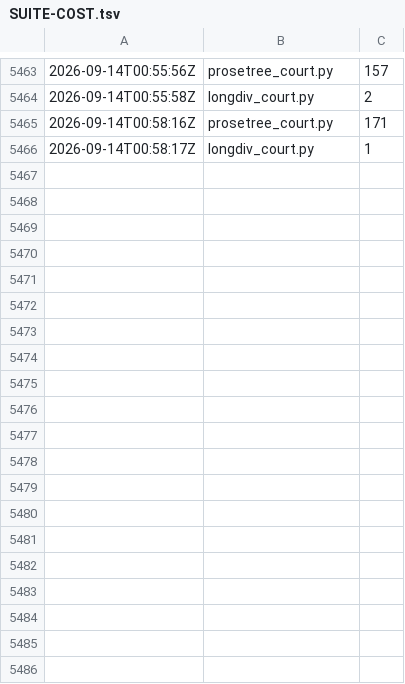
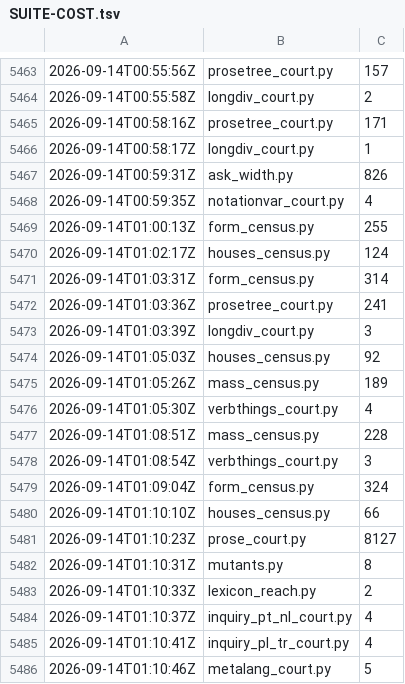
Before and after one commit to synarcai/genesis-corpus, a TSV file: reports/SUITE-COST.tsv, drawn as a sheet; only a part is shown, gaps mark what is left out; the diff covers the shown part only; the diff names each change by its address in the sheet, - before the commit and + after, or states it on an @@ line.

```diff
--- a/reports/SUITE-COST.tsv
+++ b/reports/SUITE-COST.tsv
+row 5467: 2026-09-14T00:59:31Z | ask_width.py | 826
+row 5468: 2026-09-14T00:59:35Z | notationvar_court.py | 4
+row 5469: 2026-09-14T01:00:13Z | form_census.py | 255
+row 5470: 2026-09-14T01:02:17Z | houses_census.py | 124
+row 5471: 2026-09-14T01:03:31Z | form_census.py | 314
+row 5472: 2026-09-14T01:03:36Z | prosetree_court.py | 241
+row 5473: 2026-09-14T01:03:39Z | longdiv_court.py | 3
+row 5474: 2026-09-14T01:05:03Z | houses_census.py | 92
+row 5475: 2026-09-14T01:05:26Z | mass_census.py | 189
+row 5476: 2026-09-14T01:05:30Z | verbthings_court.py | 4
+row 5477: 2026-09-14T01:08:51Z | mass_census.py | 228
+row 5478: 2026-09-14T01:08:54Z | verbthings_court.py | 3
+row 5479: 2026-09-14T01:09:04Z | form_census.py | 324
+row 5480: 2026-09-14T01:10:10Z | houses_census.py | 66
+row 5481: 2026-09-14T01:10:23Z | prose_court.py | 8127
+row 5482: 2026-09-14T01:10:31Z | mutants.py | 8
+row 5483: 2026-09-14T01:10:33Z | lexicon_reach.py | 2
+row 5484: 2026-09-14T01:10:37Z | inquiry_pt_nl_court.py | 4
+row 5485: 2026-09-14T01:10:41Z | inquiry_pl_tr_court.py | 4
+row 5486: 2026-09-14T01:10:46Z | metalang_court.py | 5
```
Also changed, not shown: 21 added rows elsewhere in this file, reports/SUITE-TRACE.tsv, 16 other files.
